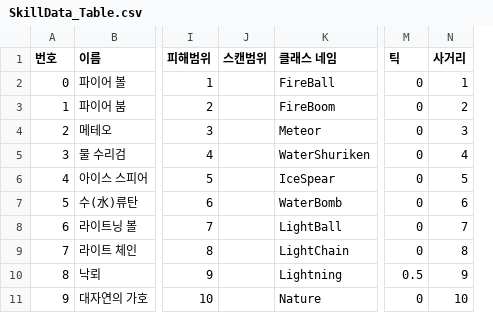
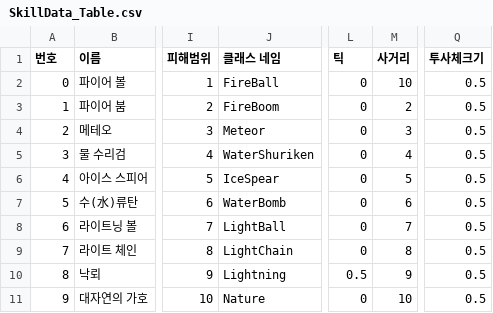
Before and after one commit to zxllo12/Unity-TeamProject1, a CSV file: Assets/Worker/YSH/Resources/Data/SkillData_Table.csv, drawn as a sheet; only a part is shown, gaps mark what is left out; removed rows and columns are numbered as before the commit, all else as after; the diff names each change by its address in the sheet, - before the commit and + after, or states it on an @@ line.

Commit message:
[Feat] Skill 기초 구현
- 스킬 관리를 위한 SkillHandler 작성
- Skill의 최상위 부모인 SkillBase 작성
- 투사체 Projectile 클래스 작성

```diff
--- a/Assets/Worker/YSH/Resources/Data/SkillData_Table.csv
+++ b/Assets/Worker/YSH/Resources/Data/SkillData_Table.csv
-column J (스캔범위), empty
+column Q (투사체크기), rows 2-11: all 0.5
-M2 (사거리): 1
+M2 (사거리): 10
```
Also changed, not shown: 23 other files.
